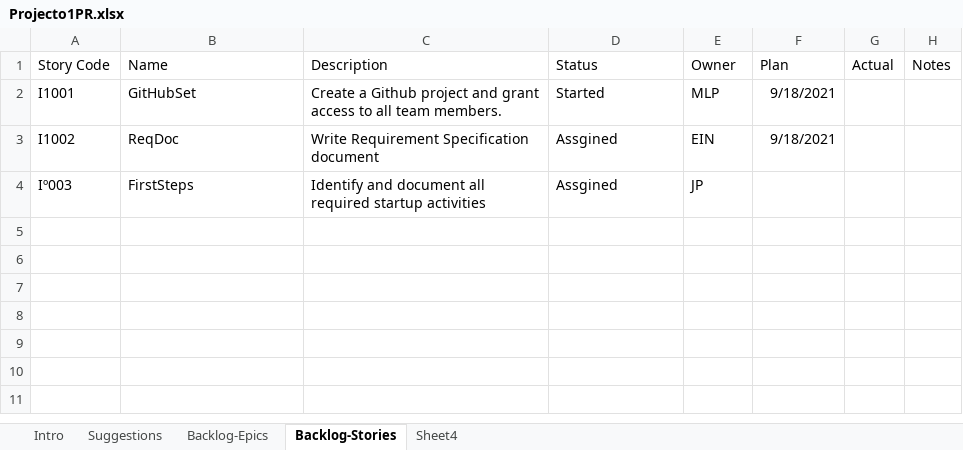
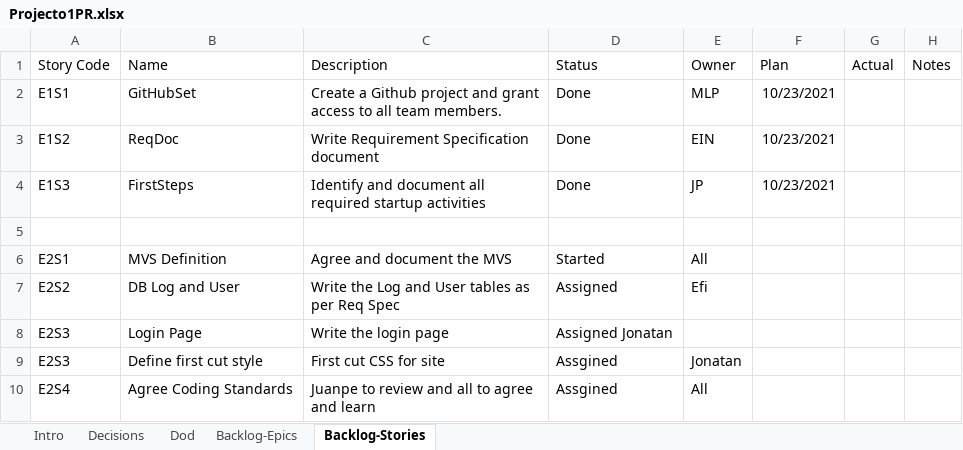
Before and after one commit to CWTCollective/Chexman, an Excel workbook: Docs/Projecto1PR.xlsx, sheet Backlog-Stories, drawn as a sheet; values as stored, in another font and other column widths than the file's, no borders; the diff names each change by its address in the sheet, - before the commit and + after, or states it on an @@ line.

Commit message:
Project register updated for first stories

```diff
--- a/Docs/Projecto1PR.xlsx (sheet Backlog-Stories)
+++ b/Docs/Projecto1PR.xlsx (sheet Backlog-Stories)
-sheet tab: Suggestions
+sheet tab: Decisions
-sheet tab: Sheet4
+sheet tab: Dod
@@ sheet tab order changed: Intro | Decisions | Dod | Backlog-Epics | Backlog-Stories @@
-A2 (Story Code): I1001
+A2 (Story Code): E1S1
-D2 (Status): Started
+D2 (Status): Done
-F2:F3 (Plan): 9/18/2021
+F2:F3 (Plan): 10/23/2021
-A3 (Story Code): I1002
+A3 (Story Code): E1S2
-D3:D4 (Status): Assgined
+D3:D4 (Status): Done
-A4 (Story Code): Iº003
+A4 (Story Code): E1S3
-F4 (Plan): (empty)
+F4 (Plan): 10/23/2021
+row 5: (empty)
+row 6: E2S1 | MVS Definition | Agree and document the MVS | Started | All
+row 7: E2S2 | DB Log and User | Write the Log and User tables as per Req Spec | Assigned | Efi
+row 8: E2S3 | Login Page | Write the login page | Assigned Jonatan
+row 9: E2S3 | Define first cut style | First cut CSS for site | Assgined | Jonatan
+row 10: E2S4 | Agree Coding Standards | Juanpe to review and all to agree and learn | Assgined | All
```
Also changed, not shown: sheet Backlog-Epics, sheet Decisions, sheet Dod.
